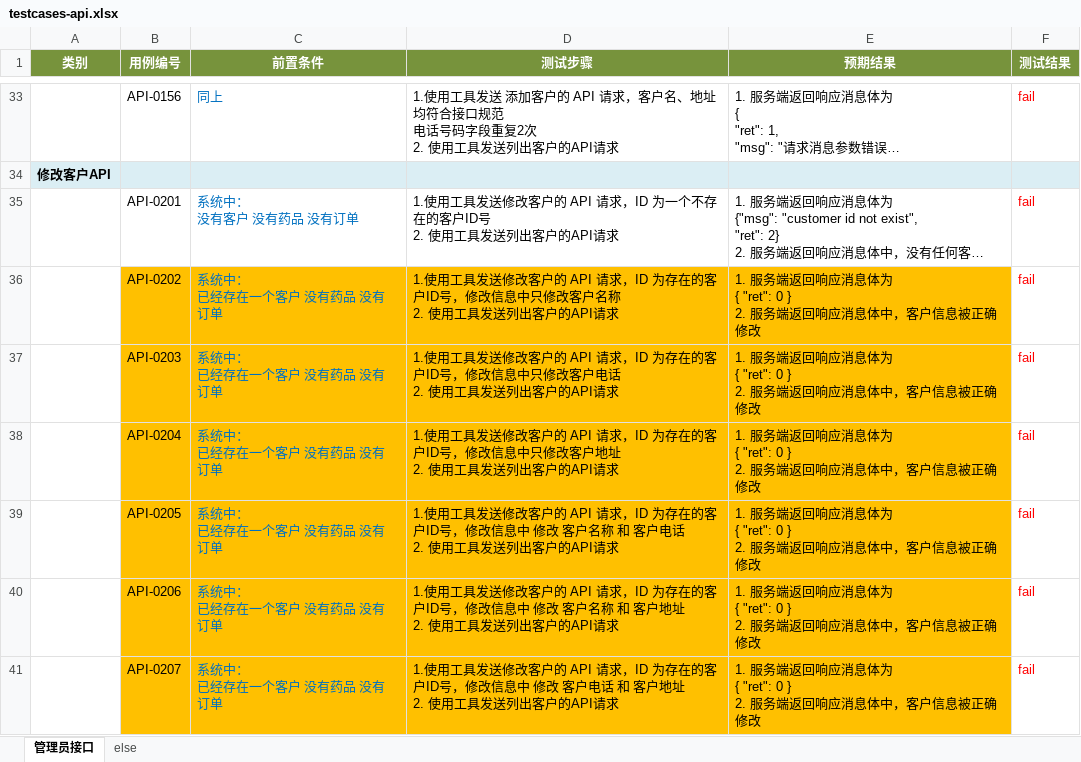
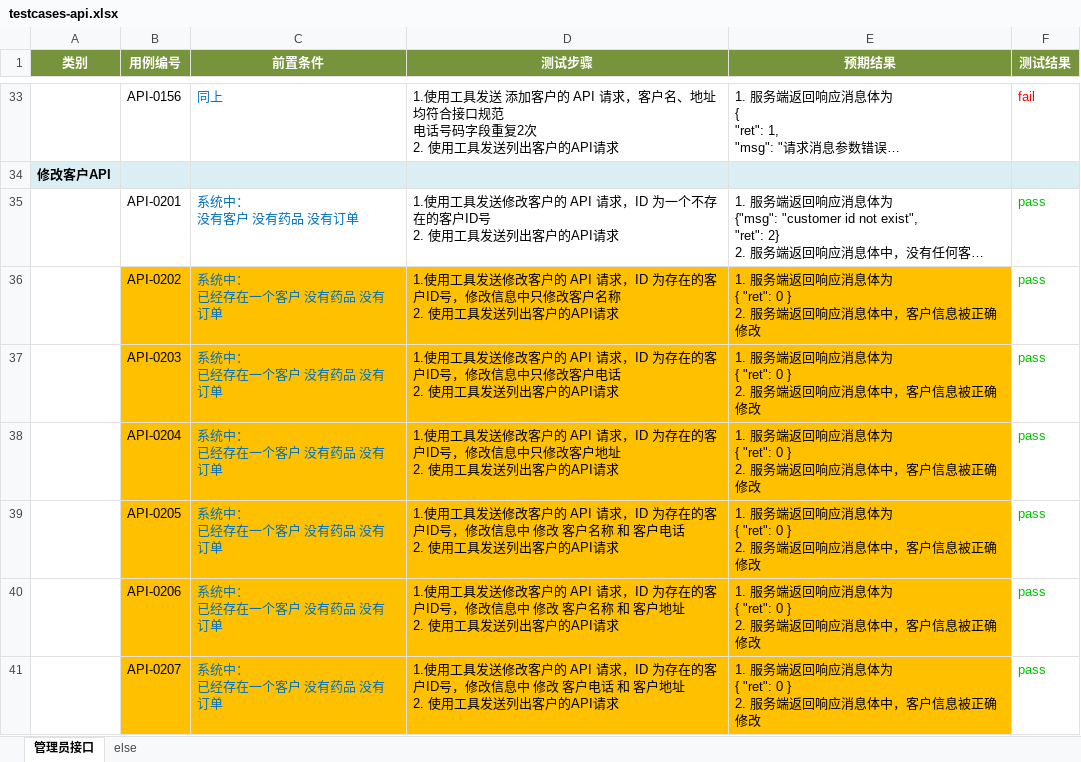
Before and after one commit to Mina319/autotest_bysms_api, an Excel workbook: testcases-api.xlsx, sheet 管理员接口, drawn as a sheet; only a part is shown, gaps mark what is left out; long unchanged cells end in …; values as stored, in another font and other column widths than the file's, no borders; the diff covers the shown part only; the diff names each change by its address in the sheet, - before the commit and + after, or states it on an @@ line.

```diff
--- a/testcases-api.xlsx (sheet 管理员接口)
+++ b/testcases-api.xlsx (sheet 管理员接口)
-F35:F41 (测试结果): fail
+F35:F41 (测试结果): pass
-F35:F41 text colour: #FF0000
+F35:F41 text colour: #00BF00
```
Also changed, not shown: 72 removed rows, 11 edited cells and cell formats elsewhere in this sheet, sheet else, 26 other files.
